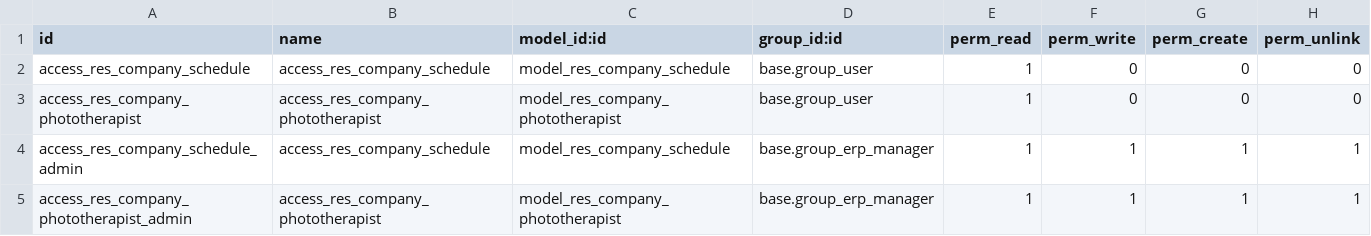
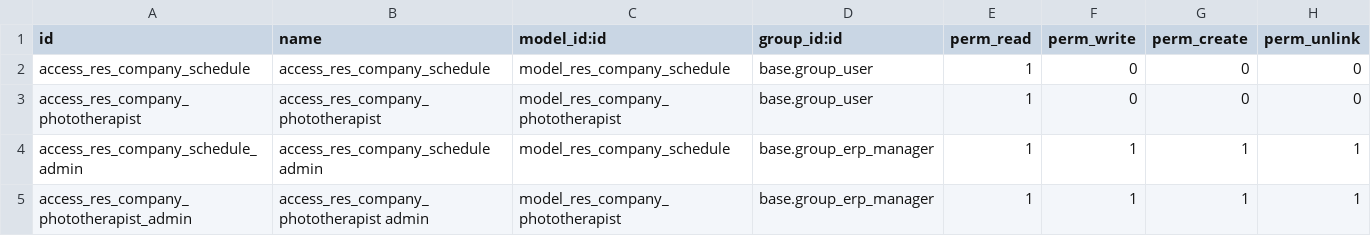
Before and after one commit to yankinmax/web, a CSV file: odoo/local-src/specific_base/security/ir.model.access.csv, drawn as a sheet.

Commit message:
fix user can create a phototherapist or schedule for its company or any child company

```diff
--- a/odoo/local-src/specific_base/security/ir.model.access.csv
+++ b/odoo/local-src/specific_base/security/ir.model.access.csv
@@ -3,3 +3,3 @@ access_res_company_schedule,access_res_company_schedule,model_res_company_schedu
 access_res_company_phototherapist,access_res_company_phototherapist,model_res_company_phototherapist,base.group_user,1,0,0,0
-access_res_company_schedule_admin,access_res_company_schedule,model_res_company_schedule,base.group_erp_manager,1,1,1,1
-access_res_company_phototherapist_admin,access_res_company_phototherapist,model_res_company_phototherapist,base.group_erp_manager,1,1,1,1
+access_res_company_schedule_admin,access_res_company_schedule admin,model_res_company_schedule,base.group_erp_manager,1,1,1,1
+access_res_company_phototherapist_admin,access_res_company_phototherapist admin,model_res_company_phototherapist,base.group_erp_manager,1,1,1,1
```
Also changed, not shown: 1 other file.
